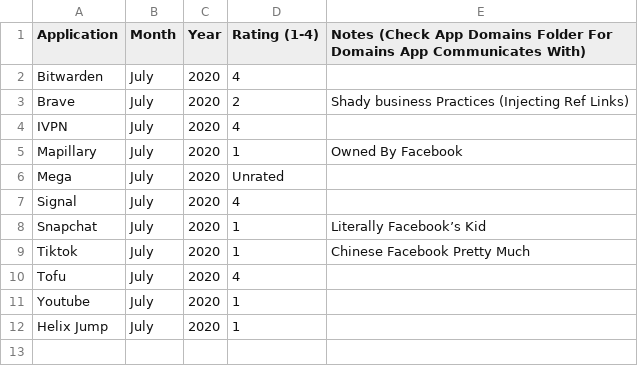
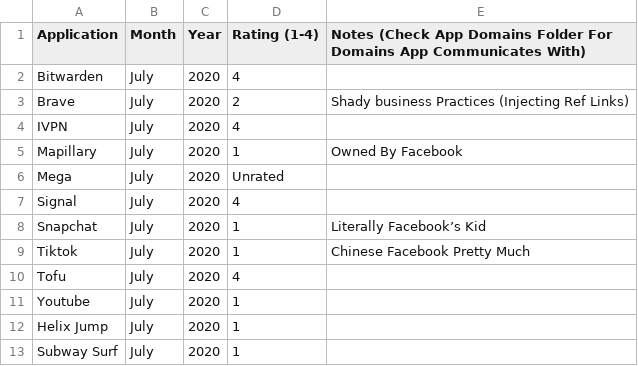
Before and after one commit to jacobgonzales20/AppUnpacked, a CSV file: AppUnpacked.csv, drawn as a sheet.

Commit message:
Add files via upload

```diff
--- a/AppUnpacked.csv
+++ b/AppUnpacked.csv
@@ -12 +12,2 @@ Youtube,July,2020,1,
 Helix Jump,July,2020,1,
+Subway Surf,July,2020,1,
```
